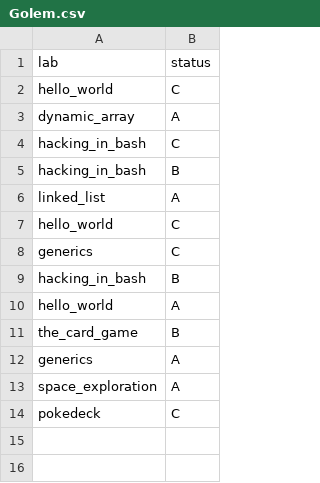
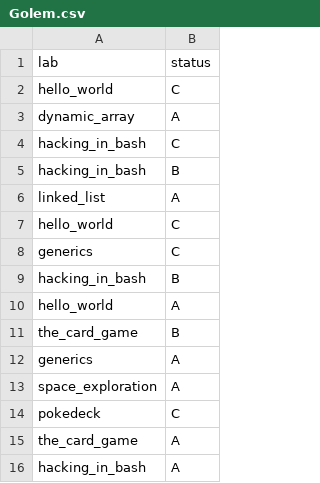
Before and after one commit to ptal/pf2-summer-2023, a CSV file: Golem.csv, drawn as a sheet; the diff names each change by its address in the sheet, - before the commit and + after, or states it on an @@ line.

```diff
--- a/Golem.csv
+++ b/Golem.csv
+row 15: the_card_game | A
+row 16: hacking_in_bash | A
```
Also changed, not shown: Jolteon.csv, Rapidash.csv, 8 other files.
